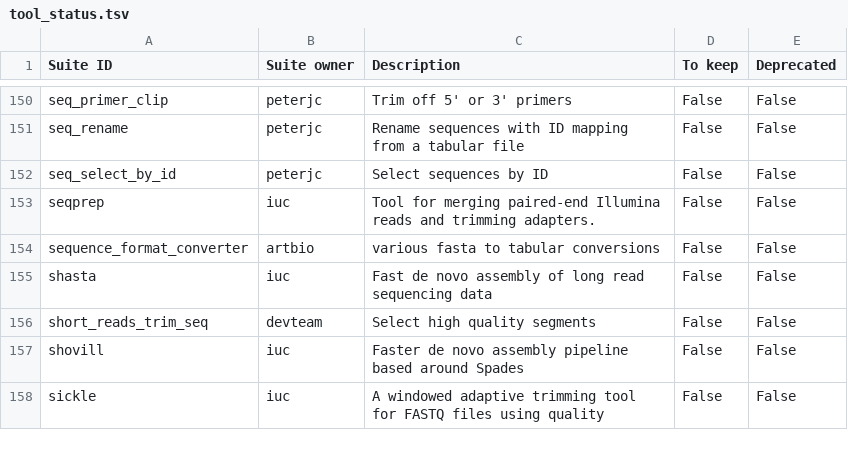
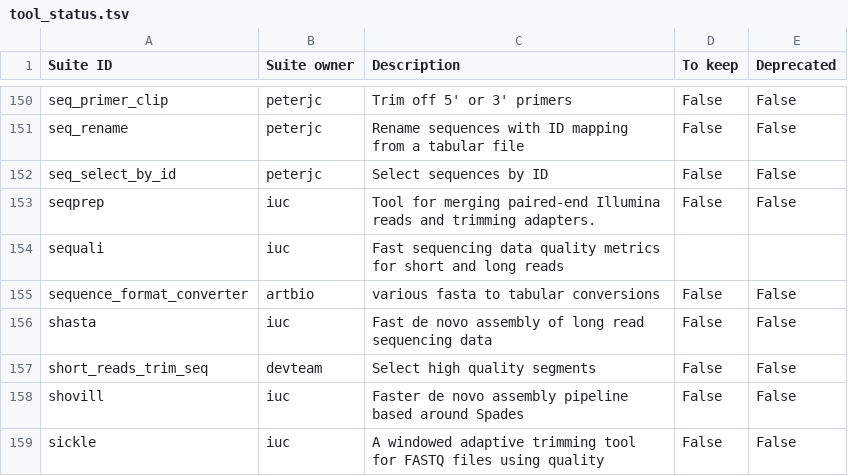
Before and after one commit to galaxyproject/galaxy_codex, a TSV file: communities/assembly/metadata/tool_status.tsv, drawn as a sheet; only a part is shown, gaps mark what is left out; the diff names each change by its address in the sheet, - before the commit and + after, or states it on an @@ line.

```diff
--- a/communities/assembly/metadata/tool_status.tsv
+++ b/communities/assembly/metadata/tool_status.tsv
+row 154: sequali | iuc | Fast sequencing data quality metrics for short and long reads
```
Also changed, not shown: communities/all/resources/tools.tsv, communities/microgalaxy/metadata/tool_status.tsv, 15 other files.
